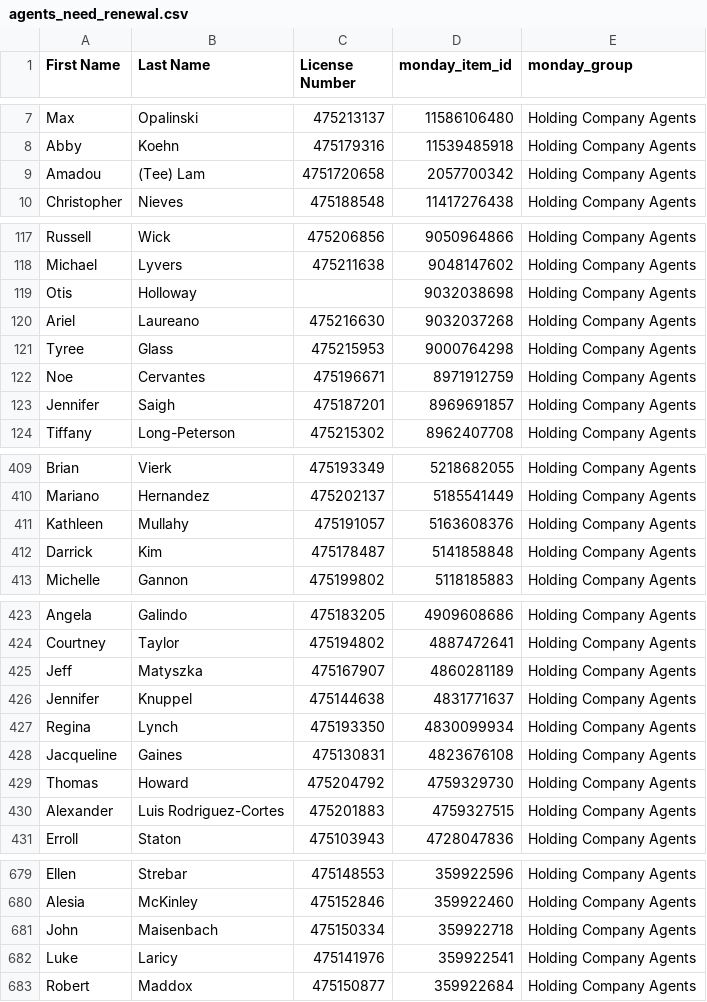
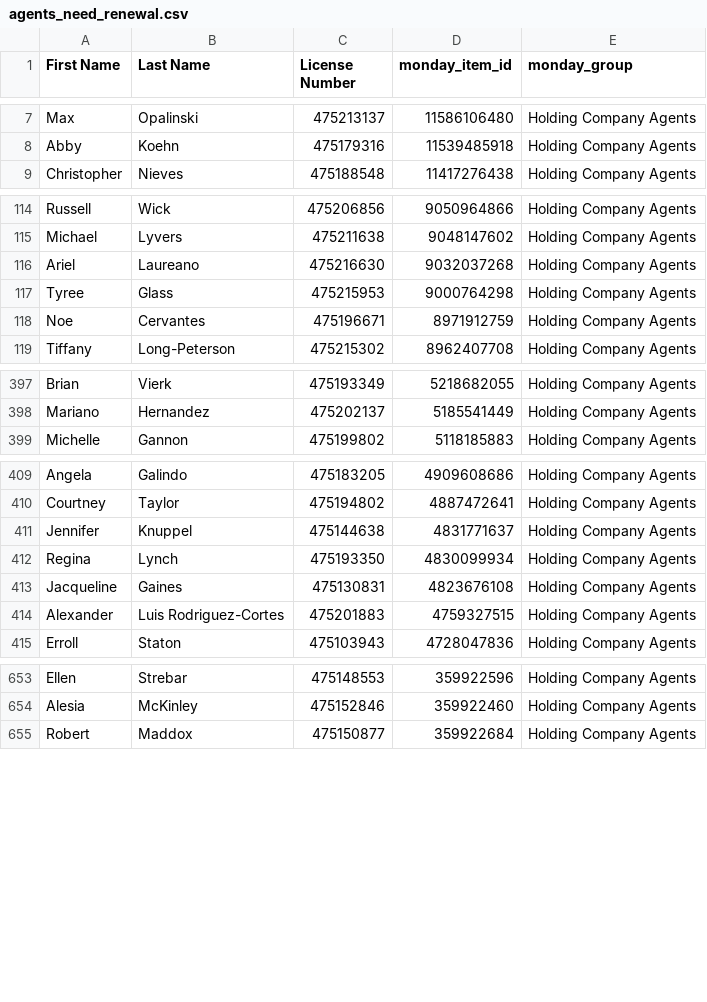
Before and after one commit to delfinparis/hc-agent-renewal-project, a CSV file: agents_need_renewal.csv, drawn as a sheet; only a part is shown, gaps mark what is left out; the diff covers the shown part only.

```diff
--- a/agents_need_renewal.csv
+++ b/agents_need_renewal.csv
@@ -8,3 +8,2 @@ Max,Opalinski,475213137,11586106480,Holding Company Agents
 Abby,Koehn,475179316,11539485918,Holding Company Agents
-Amadou,(Tee) Lam,4751720658,2057700342,Holding Company Agents
 Christopher,Nieves,475188548,11417276438,Holding Company Agents
@@ -118,3 +115,2 @@ Russell,Wick,475206856,9050964866,Holding Company Agents
 Michael,Lyvers,475211638,9048147602,Holding Company Agents
-Otis,Holloway,,9032038698,Holding Company Agents
 Ariel,Laureano,475216630,9032037268,Holding Company Agents
@@ -122,3 +118,2 @@ Tyree,Glass,475215953,9000764298,Holding Company Agents
 Noe,Cervantes,475196671,8971912759,Holding Company Agents
-Jennifer,Saigh,475187201,8969691857,Holding Company Agents
 Tiffany,Long-Peterson,475215302,8962407708,Holding Company Agents
@@ -410,4 +398,2 @@ Brian,Vierk,475193349,5218682055,Holding Company Agents
 Mariano,Hernandez,475202137,5185541449,Holding Company Agents
-Kathleen,Mullahy,475191057,5163608376,Holding Company Agents
-Darrick,Kim,475178487,5141858848,Holding Company Agents
 Michelle,Gannon,475199802,5118185883,Holding Company Agents
@@ -424,3 +410,2 @@ Angela,Galindo,475183205,4909608686,Holding Company Agents
 Courtney,Taylor,475194802,4887472641,Holding Company Agents
-Jeff,Matyszka,475167907,4860281189,Holding Company Agents
 Jennifer,Knuppel,475144638,4831771637,Holding Company Agents
@@ -428,3 +413,2 @@ Regina,Lynch,475193350,4830099934,Holding Company Agents
 Jacqueline,Gaines,475130831,4823676108,Holding Company Agents
-Thomas,Howard,475204792,4759329730,Holding Company Agents
 Alexander,Luis Rodriguez-Cortes,475201883,4759327515,Holding Company Agents
@@ -680,4 +654,2 @@ Ellen,Strebar,475148553,359922596,Holding Company Agents
 Alesia,McKinley,475152846,359922460,Holding Company Agents
-John,Maisenbach,475150334,359922718,Holding Company Agents
-Luke,Laricy,475141976,359922541,Holding Company Agents
 Robert,Maddox,475150877,359922684,Holding Company Agents
```
Also changed, not shown: 20 removed rows elsewhere in this file, 1 other file.
